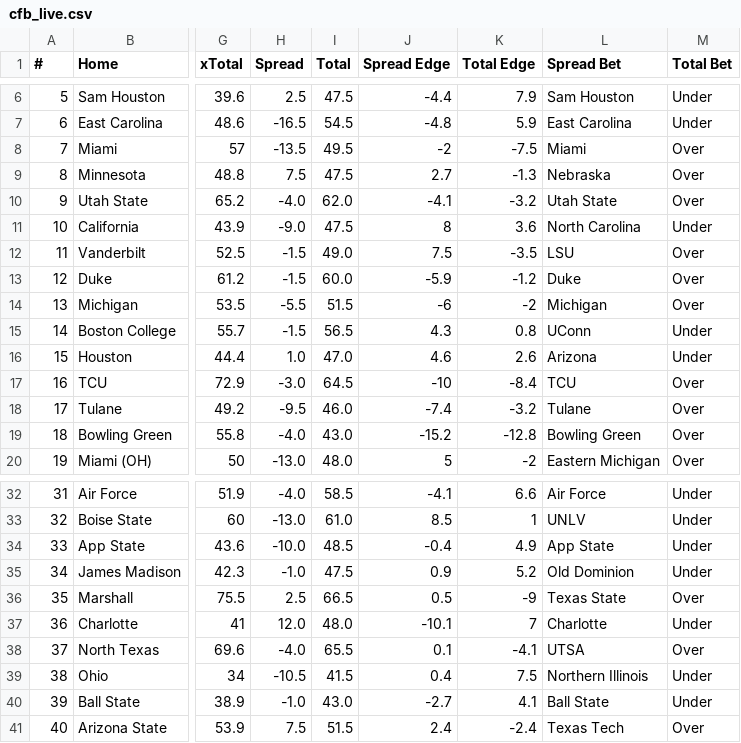
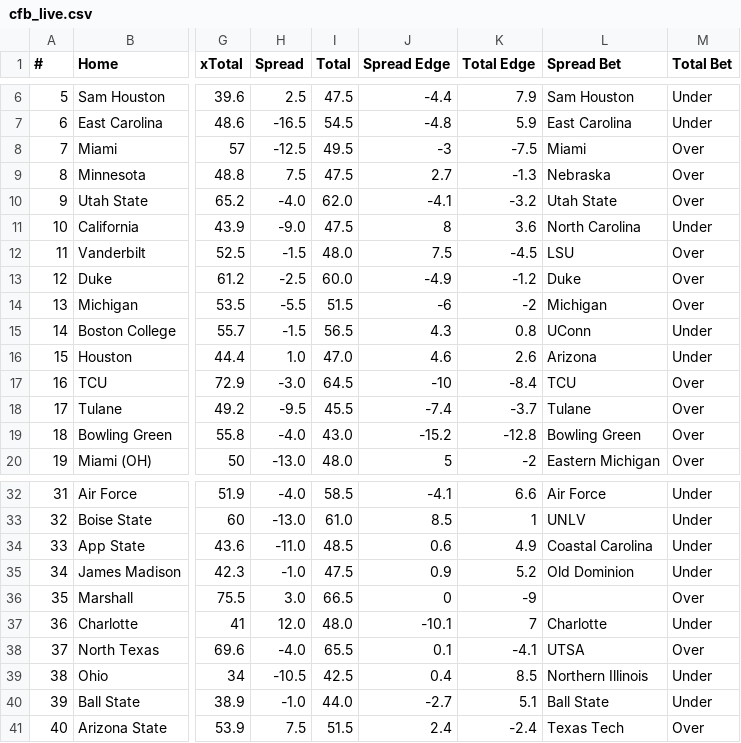
Before and after one commit to UtterLocks/1, a CSV file: data/cfb_live.csv, drawn as a sheet; only a part is shown, gaps mark what is left out; the diff covers the shown part only; the diff names each change by its address in the sheet, - before the commit and + after, or states it on an @@ line.

```diff
--- a/data/cfb_live.csv
+++ b/data/cfb_live.csv
-H8 (Spread): -13.5
+H8 (Spread): -12.5
-J8 (Spread Edge): -2
+J8 (Spread Edge): -3
-I12 (Total): 49.0
+I12 (Total): 48.0
-K12 (Total Edge): -3.5
+K12 (Total Edge): -4.5
-H13 (Spread): -1.5
+H13 (Spread): -2.5
-J13 (Spread Edge): -5.9
+J13 (Spread Edge): -4.9
-I18 (Total): 46.0
+I18 (Total): 45.5
-K18 (Total Edge): -3.2
+K18 (Total Edge): -3.7
-H34 (Spread): -10.0
+H34 (Spread): -11.0
-J34 (Spread Edge): -0.4
+J34 (Spread Edge): 0.6
-L34 (Spread Bet): App State
+L34 (Spread Bet): Coastal Carolina
-H36 (Spread): 2.5
+H36 (Spread): 3.0
-J36 (Spread Edge): 0.5
+J36 (Spread Edge): 0
-L36 (Spread Bet): Texas State
+L36 (Spread Bet): (empty)
-I39 (Total): 41.5
+I39 (Total): 42.5
-K39 (Total Edge): 7.5
+K39 (Total Edge): 8.5
-I40 (Total): 43.0
+I40 (Total): 44.0
-K40 (Total Edge): 4.1
+K40 (Total Edge): 5.1
```
Also changed, not shown: 7 edited cells elsewhere in this file.
